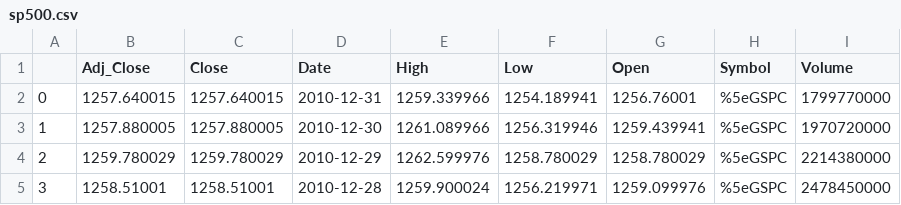
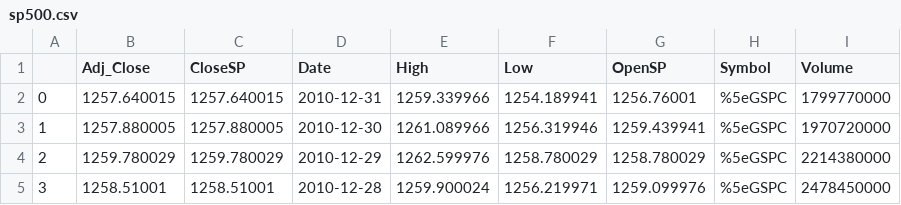
Before and after one commit to harinathreddy224/data-mining-project, a CSV file: data/sp500.csv, drawn as a sheet; only a part is shown.

```diff
--- a/data/sp500.csv
+++ b/data/sp500.csv
@@ -1,2 +1,2 @@
-,Adj_Close,Close,Date,High,Low,Open,Symbol,Volume
+,Adj_Close,CloseSP,Date,High,Low,OpenSP,Symbol,Volume
 0,1257.640015,1257.640015,2010-12-31,1259.339966,1254.189941,1256.76001,%5eGSPC,1799770000
```
Also changed, not shown: data/oil-price.csv, 3 other files.
